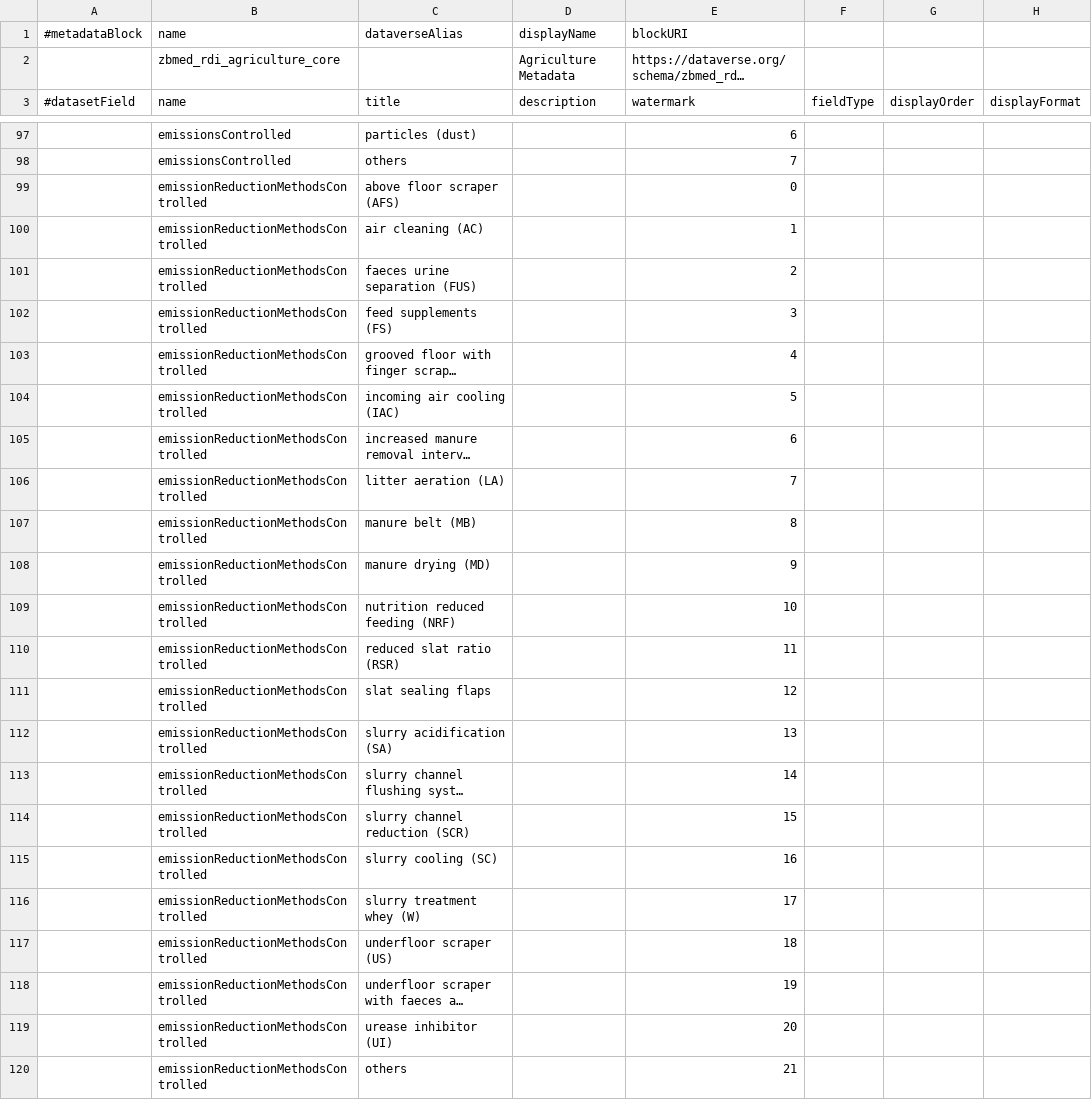
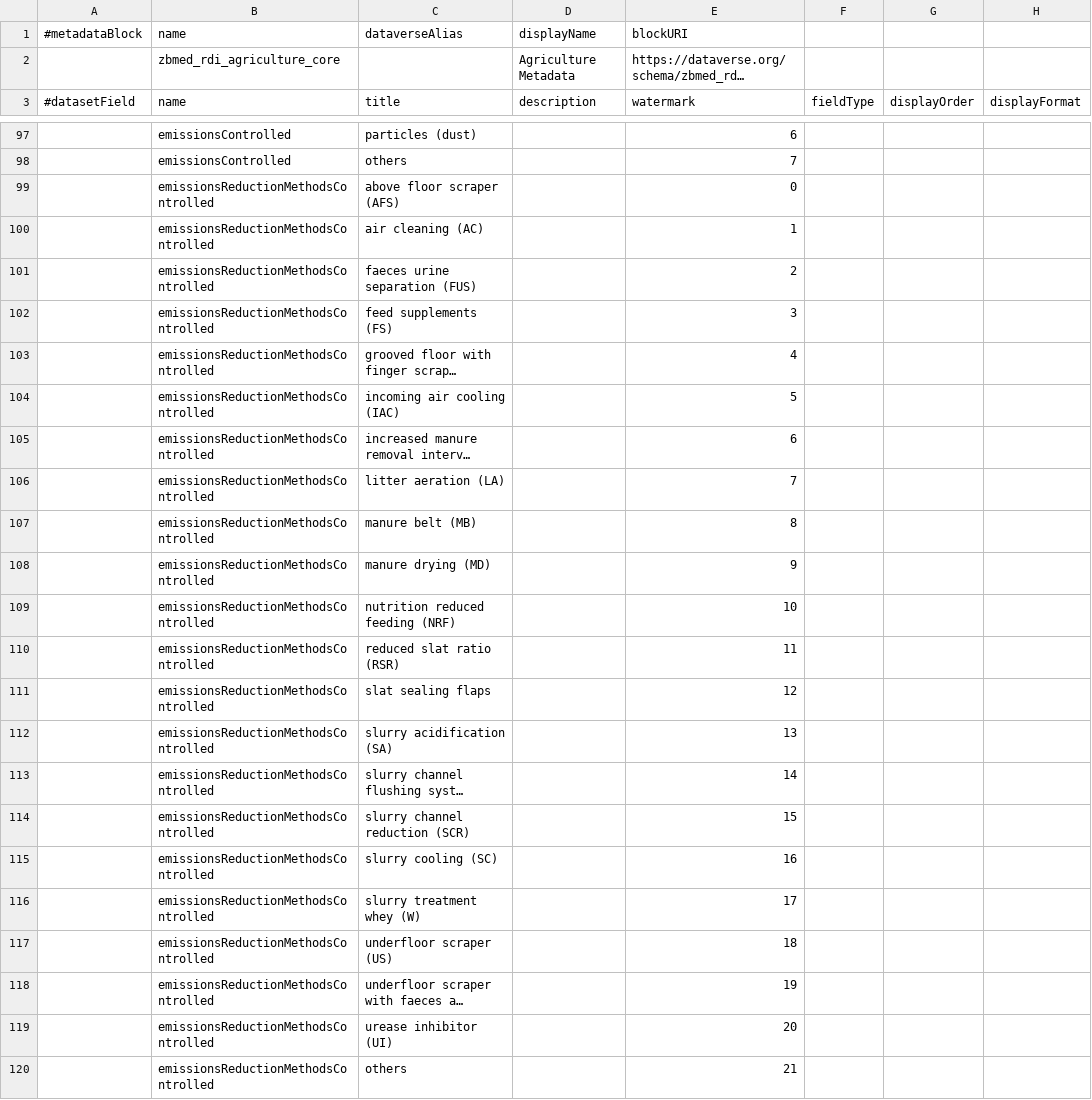
Before and after one commit to nfdi4health/csh-deployment, a TSV file: k8s/dataverse/persona/frl/metadatablocks/zbmed_rdi_agriculture_core.tsv, drawn as a sheet; only a part is shown, gaps mark what is left out; long unchanged cells end in …; the diff covers the shown part only; the diff names each change by its address in the sheet, - before the commit and + after, or states it on an @@ line.

Commit message:
feat(k8s.dataverse): update zbmed_rdi_agriculture_core.tsv in FRL persona

```diff
--- a/k8s/dataverse/persona/frl/metadatablocks/zbmed_rdi_agriculture_core.tsv
+++ b/k8s/dataverse/persona/frl/metadatablocks/zbmed_rdi_agriculture_core.tsv
-B99:B120 (name): emissionReductionMethodsControlled
+B99:B120 (name): emissionsReductionMethodsControlled
```
Also changed, not shown: 3 edited cells elsewhere in this file.
